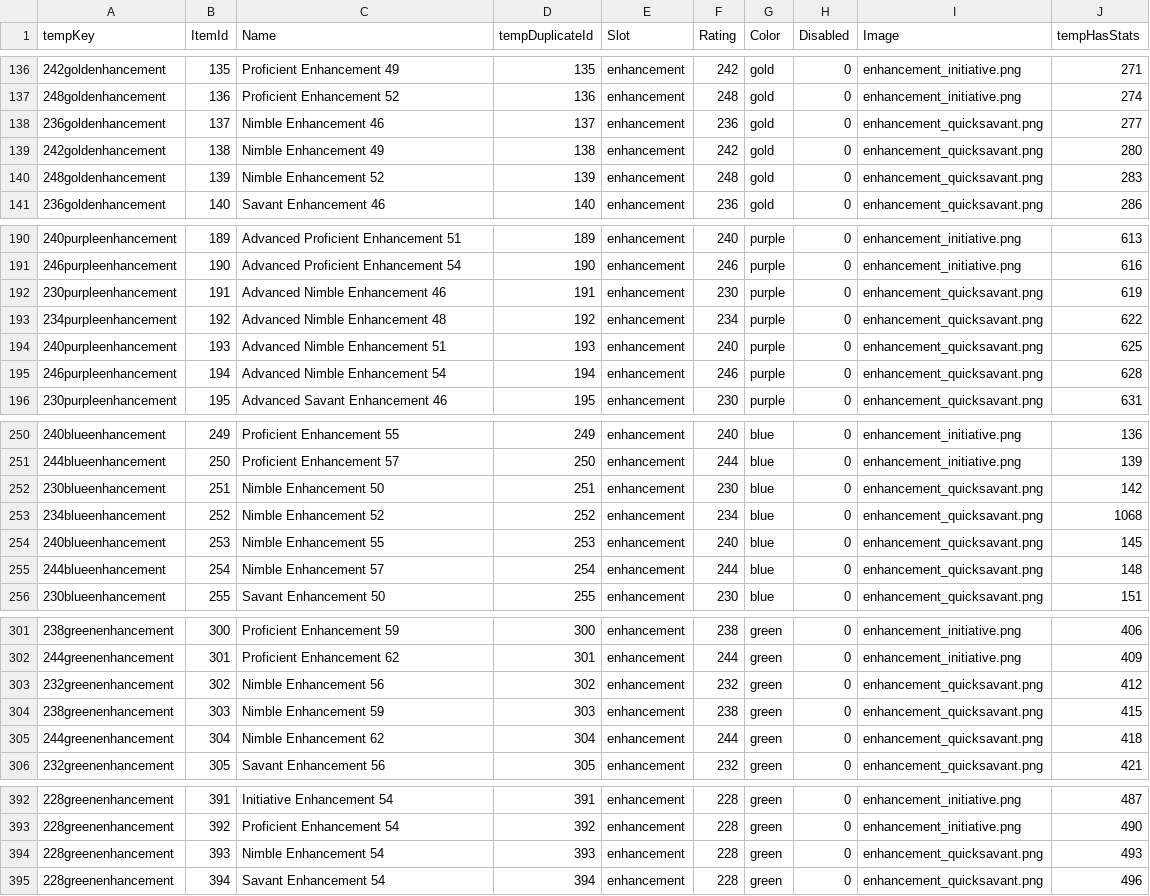
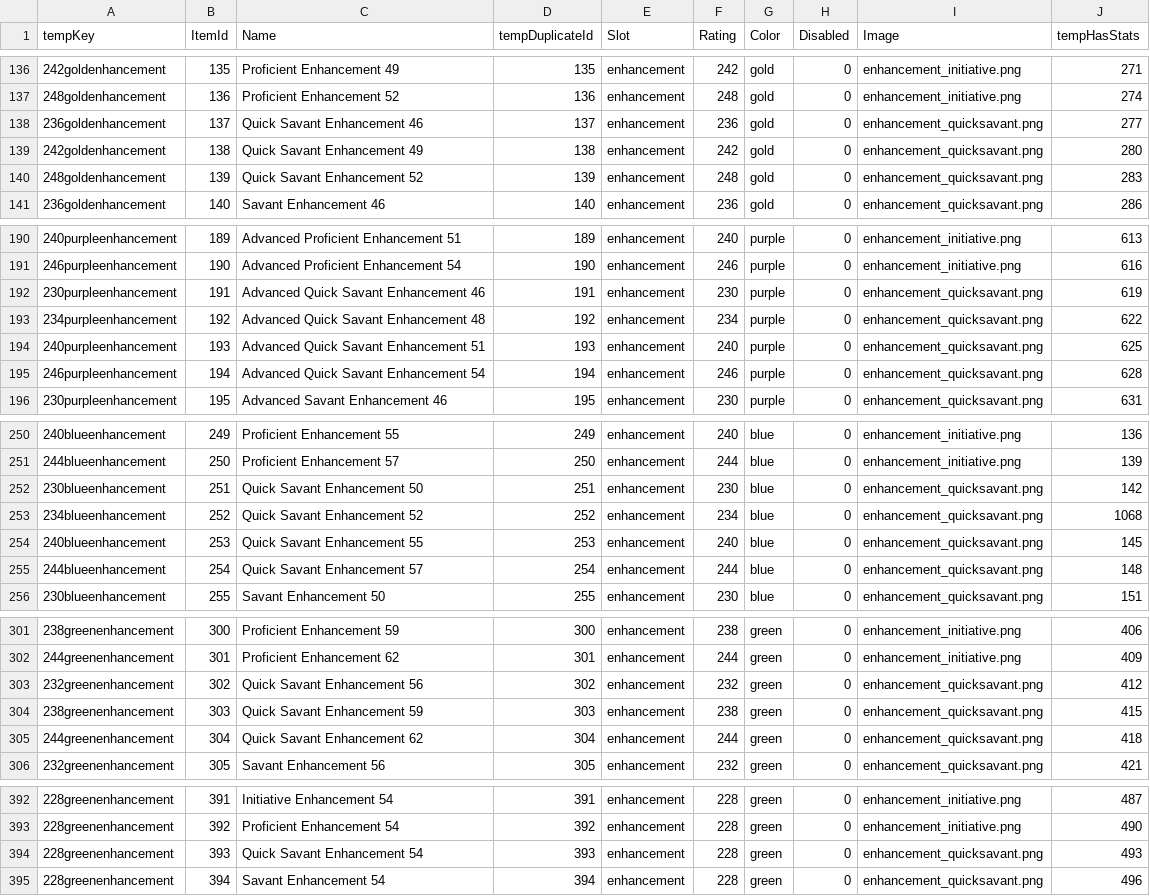
Before and after one commit to Miltios/swtor-charplanner, a CSV file: etc/dbTables/ItemMods.csv, drawn as a sheet; only a part is shown, gaps mark what is left out; the diff covers the shown part only.

```diff
--- a/etc/dbTables/ItemMods.csv
+++ b/etc/dbTables/ItemMods.csv
@@ -137,5 +137,5 @@ tempKey,ItemId,Name,tempDuplicateId,Slot,Rating,Color,Disabled,Image,tempHasStat
 248goldenhancement,136,Proficient Enhancement 52,136,enhancement,248,gold,0,enhancement_initiative.png,274
-236goldenhancement,137,Nimble Enhancement 46,137,enhancement,236,gold,0,enhancement_quicksavant.png,277
-242goldenhancement,138,Nimble Enhancement 49,138,enhancement,242,gold,0,enhancement_quicksavant.png,280
-248goldenhancement,139,Nimble Enhancement 52,139,enhancement,248,gold,0,enhancement_quicksavant.png,283
+236goldenhancement,137,Quick Savant Enhancement 46,137,enhancement,236,gold,0,enhancement_quicksavant.png,277
+242goldenhancement,138,Quick Savant Enhancement 49,138,enhancement,242,gold,0,enhancement_quicksavant.png,280
+248goldenhancement,139,Quick Savant Enhancement 52,139,enhancement,248,gold,0,enhancement_quicksavant.png,283
 236goldenhancement,140,Savant Enhancement 46,140,enhancement,236,gold,0,enhancement_quicksavant.png,286
@@ -191,6 +191,6 @@ tempKey,ItemId,Name,tempDuplicateId,Slot,Rating,Color,Disabled,Image,tempHasStat
 246purpleenhancement,190,Advanced Proficient Enhancement 54,190,enhancement,246,purple,0,enhancement_initiative.png,616
-230purpleenhancement,191,Advanced Nimble Enhancement 46,191,enhancement,230,purple,0,enhancement_quicksavant.png,619
-234purpleenhancement,192,Advanced Nimble Enhancement 48,192,enhancement,234,purple,0,enhancement_quicksavant.png,622
-240purpleenhancement,193,Advanced Nimble Enhancement 51,193,enhancement,240,purple,0,enhancement_quicksavant.png,625
-246purpleenhancement,194,Advanced Nimble Enhancement 54,194,enhancement,246,purple,0,enhancement_quicksavant.png,628
+230purpleenhancement,191,Advanced Quick Savant Enhancement 46,191,enhancement,230,purple,0,enhancement_quicksavant.png,619
+234purpleenhancement,192,Advanced Quick Savant Enhancement 48,192,enhancement,234,purple,0,enhancement_quicksavant.png,622
+240purpleenhancement,193,Advanced Quick Savant Enhancement 51,193,enhancement,240,purple,0,enhancement_quicksavant.png,625
+246purpleenhancement,194,Advanced Quick Savant Enhancement 54,194,enhancement,246,purple,0,enhancement_quicksavant.png,628
 230purpleenhancement,195,Advanced Savant Enhancement 46,195,enhancement,230,purple,0,enhancement_quicksavant.png,631
@@ -251,6 +251,6 @@ tempKey,ItemId,Name,tempDuplicateId,Slot,Rating,Color,Disabled,Image,tempHasStat
 244blueenhancement,250,Proficient Enhancement 57,250,enhancement,244,blue,0,enhancement_initiative.png,139
-230blueenhancement,251,Nimble Enhancement 50,251,enhancement,230,blue,0,enhancement_quicksavant.png,142
-234blueenhancement,252,Nimble Enhancement 52,252,enhancement,234,blue,0,enhancement_quicksavant.png,1068
-240blueenhancement,253,Nimble Enhancement 55,253,enhancement,240,blue,0,enhancement_quicksavant.png,145
-244blueenhancement,254,Nimble Enhancement 57,254,enhancement,244,blue,0,enhancement_quicksavant.png,148
+230blueenhancement,251,Quick Savant Enhancement 50,251,enhancement,230,blue,0,enhancement_quicksavant.png,142
+234blueenhancement,252,Quick Savant Enhancement 52,252,enhancement,234,blue,0,enhancement_quicksavant.png,1068
+240blueenhancement,253,Quick Savant Enhancement 55,253,enhancement,240,blue,0,enhancement_quicksavant.png,145
+244blueenhancement,254,Quick Savant Enhancement 57,254,enhancement,244,blue,0,enhancement_quicksavant.png,148
 230blueenhancement,255,Savant Enhancement 50,255,enhancement,230,blue,0,enhancement_quicksavant.png,151
@@ -302,5 +302,5 @@ tempKey,ItemId,Name,tempDuplicateId,Slot,Rating,Color,Disabled,Image,tempHasStat
 244greenenhancement,301,Proficient Enhancement 62,301,enhancement,244,green,0,enhancement_initiative.png,409
-232greenenhancement,302,Nimble Enhancement 56,302,enhancement,232,green,0,enhancement_quicksavant.png,412
-238greenenhancement,303,Nimble Enhancement 59,303,enhancement,238,green,0,enhancement_quicksavant.png,415
-244greenenhancement,304,Nimble Enhancement 62,304,enhancement,244,green,0,enhancement_quicksavant.png,418
+232greenenhancement,302,Quick Savant Enhancement 56,302,enhancement,232,green,0,enhancement_quicksavant.png,412
+238greenenhancement,303,Quick Savant Enhancement 59,303,enhancement,238,green,0,enhancement_quicksavant.png,415
+244greenenhancement,304,Quick Savant Enhancement 62,304,enhancement,244,green,0,enhancement_quicksavant.png,418
 232greenenhancement,305,Savant Enhancement 56,305,enhancement,232,green,0,enhancement_quicksavant.png,421
@@ -393,3 +393,3 @@ tempKey,ItemId,Name,tempDuplicateId,Slot,Rating,Color,Disabled,Image,tempHasStat
 228greenenhancement,392,Proficient Enhancement 54,392,enhancement,228,green,0,enhancement_initiative.png,490
-228greenenhancement,393,Nimble Enhancement 54,393,enhancement,228,green,0,enhancement_quicksavant.png,493
+228greenenhancement,393,Quick Savant Enhancement 54,393,enhancement,228,green,0,enhancement_quicksavant.png,493
 228greenenhancement,394,Savant Enhancement 54,394,enhancement,228,green,0,enhancement_quicksavant.png,496
```
Also changed, not shown: 22 edited cells elsewhere in this file, 15 other files.
